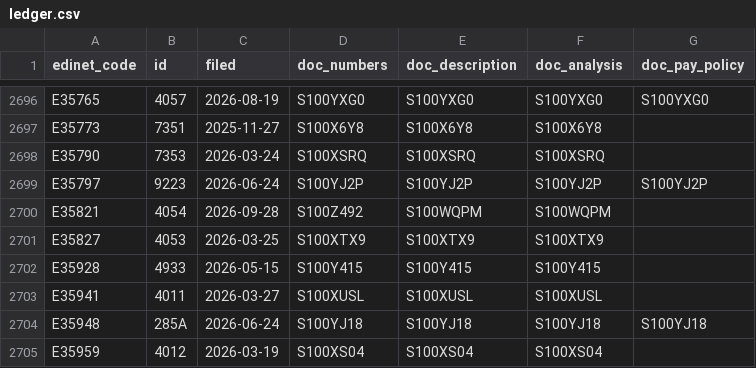
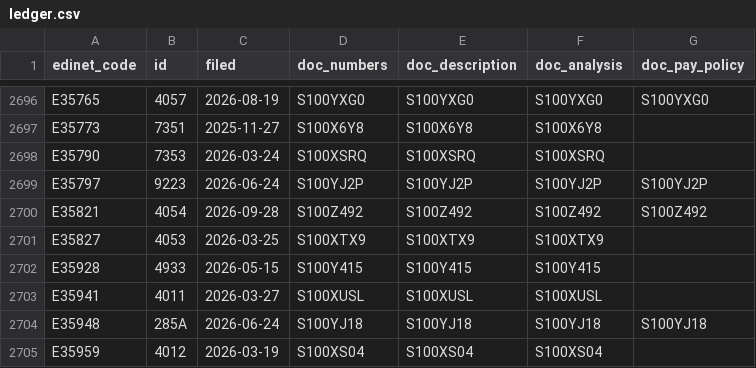
Before and after one commit to varmil/nenshu, a CSV file: pipeline/data/ledger.csv, drawn as a sheet; only a part is shown, gaps mark what is left out.

```diff
--- a/pipeline/data/ledger.csv
+++ b/pipeline/data/ledger.csv
@@ -2699,3 +2699,3 @@ E35790,7353,2026-03-24,S100XSRQ,S100XSRQ,S100XSRQ,
 E35797,9223,2026-06-24,S100YJ2P,S100YJ2P,S100YJ2P,S100YJ2P
-E35821,4054,2026-09-28,S100Z492,S100WQPM,S100WQPM,
+E35821,4054,2026-09-28,S100Z492,S100Z492,S100Z492,S100Z492
 E35827,4053,2026-03-25,S100XTX9,S100XTX9,S100XTX9,
```
Also changed, not shown: 1 other file.
